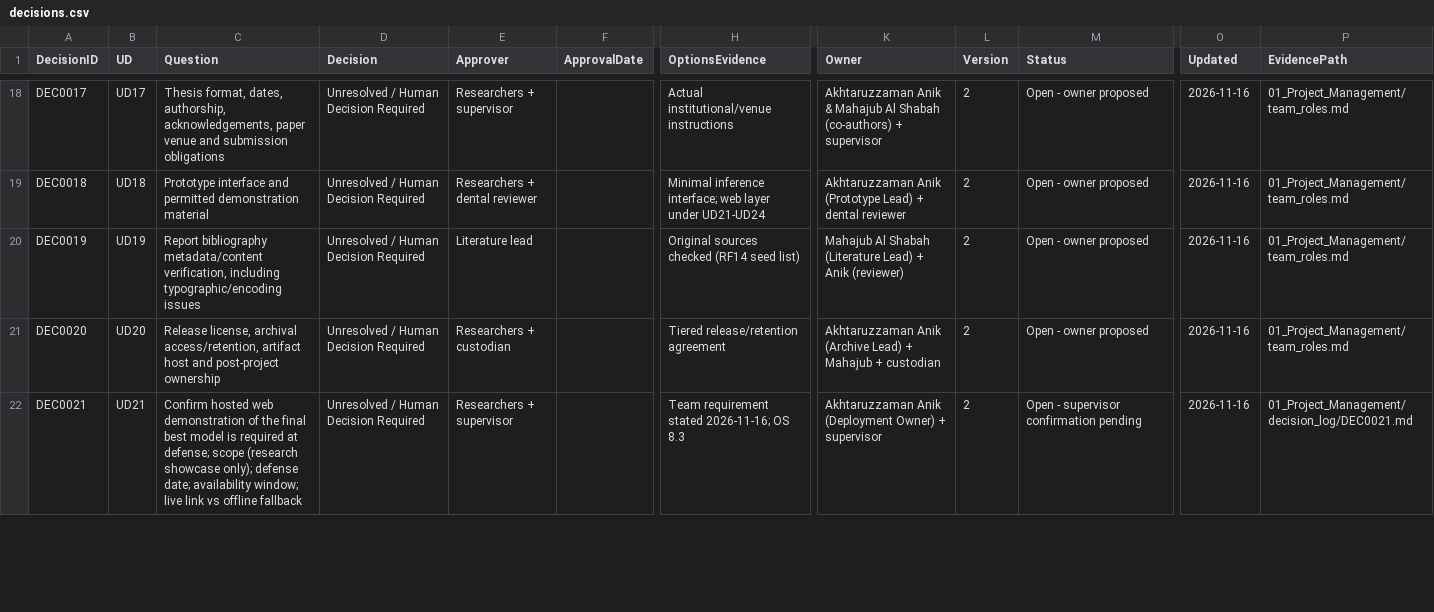
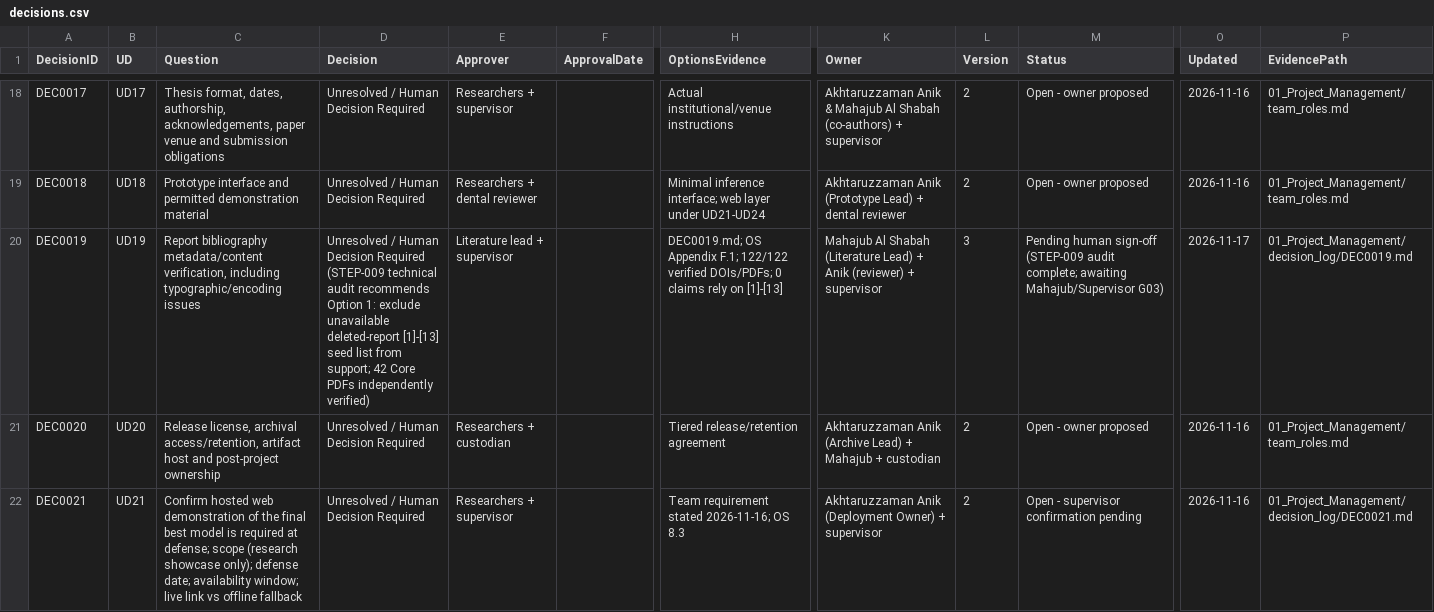
Before and after one commit to akhtaruzzamananik/Thesis-for-Defense, a CSV file: 01_Project_Management/decisions.csv, drawn as a sheet; only a part is shown, gaps mark what is left out; the diff names each change by its address in the sheet, - before the commit and + after, or states it on an @@ line.

```diff
--- a/01_Project_Management/decisions.csv
+++ b/01_Project_Management/decisions.csv
-D20 (Decision): …Decision Required
+D20 (Decision): …Decision Required (STEP-009 technical audit recommends Option 1: exclude unavailable deleted-report [1]-[13] seed list from support; 42 Core PDFs independently verified)
-E20 (Approver): Literature lead
+E20 (Approver): Literature lead + supervisor
-H20 (OptionsEvidence): Original sources checked (RF14 seed list)
+H20 (OptionsEvidence): DEC0019.md; OS Appendix F.1; 122/122 verified DOIs/PDFs; 0 claims rely on [1]-[13]
-K20 (Owner): …Anik (reviewer)
+K20 (Owner): …Anik (reviewer) + supervisor
-L20 (Version): 2
+L20 (Version): 3
-M20 (Status): Open - owner proposed
+M20 (Status): Pending human sign-off (STEP-009 audit complete; awaiting Mahajub/Supervisor G03)
-O20 (Updated): 2026-11-16
+O20 (Updated): 2026-11-17
-P20 (EvidencePath): 01_Project_Management/team_roles.md
+P20 (EvidencePath): 01_Project_Management/decision_log/DEC0019.md
```
Also changed, not shown: 01_Project_Management/gates.csv, 02_Literature/claims.csv, 14 other files.
